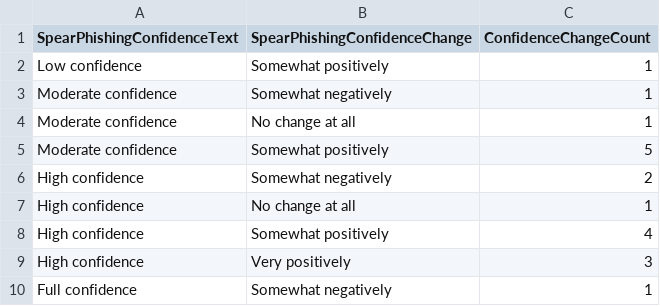
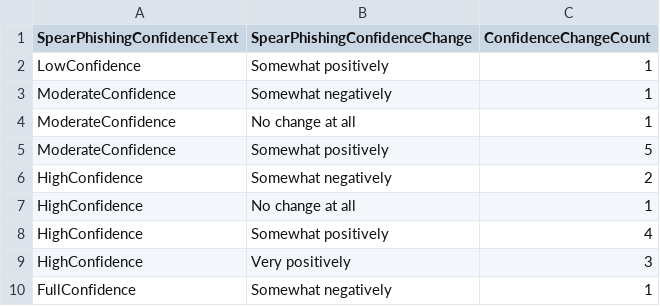
Before and after one commit to HeathArhturLouis/TopSecret, a CSV file: data/data_for_graphs/spearphishing_confidence_fg.csv, drawn as a sheet.

```diff
--- a/data/data_for_graphs/spearphishing_confidence_fg.csv
+++ b/data/data_for_graphs/spearphishing_confidence_fg.csv
@@ -1,10 +1,10 @@
 SpearPhishingConfidenceText	SpearPhishingConfidenceChange	ConfidenceChangeCount
-Low confidence	Somewhat positively	1
-Moderate confidence	Somewhat negatively	1
-Moderate confidence	No change at all	1
-Moderate confidence	Somewhat positively	5
-High confidence	Somewhat negatively	2
-High confidence	No change at all	1
-High confidence	Somewhat positively	4
-High confidence	Very positively	3
-Full confidence	Somewhat negatively	1
+LowConfidence	Somewhat positively	1
+ModerateConfidence	Somewhat negatively	1
+ModerateConfidence	No change at all	1
+ModerateConfidence	Somewhat positively	5
+HighConfidence	Somewhat negatively	2
+HighConfidence	No change at all	1
+HighConfidence	Somewhat positively	4
+HighConfidence	Very positively	3
+FullConfidence	Somewhat negatively	1
```
Also changed, not shown: data/data_for_graphs/phishing_confidence_dmg.csv, 3 other files.
